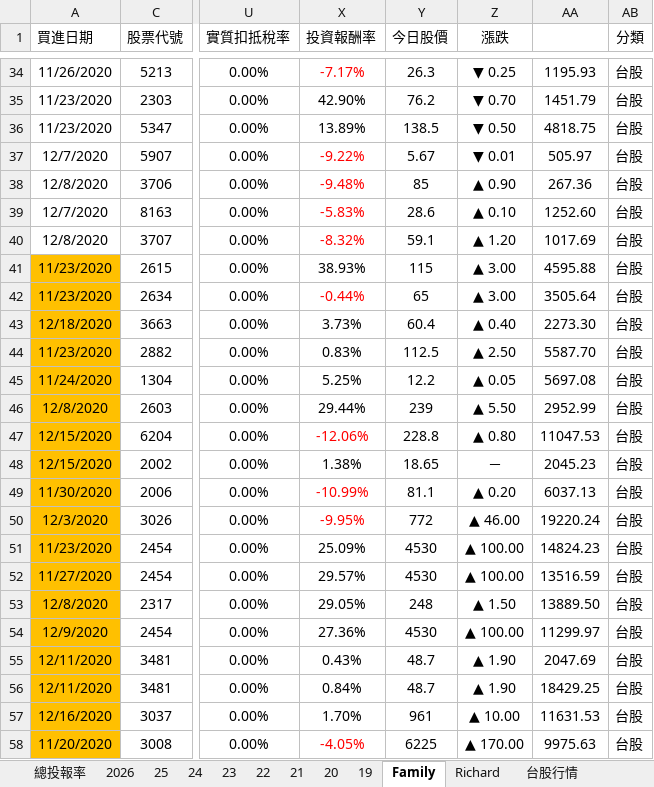
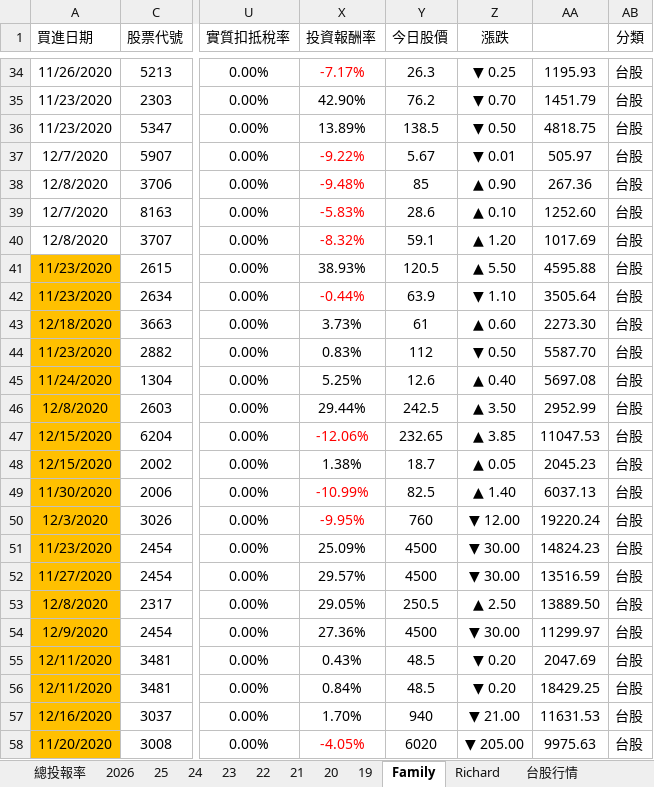
Before and after one commit to even182/family-streamlit-dashboard, an Excel workbook: data/family_data.xlsx, sheet Family, drawn as a sheet; only a part is shown, gaps mark what is left out; values as stored, in another font and other column widths than the file's, no borders; charts and pictures and conditional formats not drawn; the diff covers the shown part only; the diff names each change by its address in the sheet, - before the commit and + after, or states it on an @@ line.

Commit message:
update: family data (2026-09-17)

```diff
--- a/data/family_data.xlsx (sheet Family)
+++ b/data/family_data.xlsx (sheet Family)
-Y41 (今日股價): 115
+Y41 (今日股價): 120.5
-Z41 (漲跌): ▲ 3.00
+Z41 (漲跌): ▲ 5.50
-Y42 (今日股價): 65
+Y42 (今日股價): 63.9
-Z42 (漲跌): ▲ 3.00
+Z42 (漲跌): ▼ 1.10
-Y43 (今日股價): 60.4
+Y43 (今日股價): 61
-Z43 (漲跌): ▲ 0.40
+Z43 (漲跌): ▲ 0.60
-Y44 (今日股價): 112.5
+Y44 (今日股價): 112
-Z44 (漲跌): ▲ 2.50
+Z44 (漲跌): ▼ 0.50
-Y45 (今日股價): 12.2
+Y45 (今日股價): 12.6
-Z45 (漲跌): ▲ 0.05
+Z45 (漲跌): ▲ 0.40
-Y46 (今日股價): 239
+Y46 (今日股價): 242.5
-Z46 (漲跌): ▲ 5.50
+Z46 (漲跌): ▲ 3.50
-Y47 (今日股價): 228.8
+Y47 (今日股價): 232.65
-Z47 (漲跌): ▲ 0.80
+Z47 (漲跌): ▲ 3.85
-Y48 (今日股價): 18.65
+Y48 (今日股價): 18.7
-Z48 (漲跌): －
+Z48 (漲跌): ▲ 0.05
-Y49 (今日股價): 81.1
+Y49 (今日股價): 82.5
-Z49 (漲跌): ▲ 0.20
+Z49 (漲跌): ▲ 1.40
-Y50 (今日股價): 772
+Y50 (今日股價): 760
-Z50 (漲跌): ▲ 46.00
+Z50 (漲跌): ▼ 12.00
-Y51:Y52 (今日股價): 4530
+Y51:Y52 (今日股價): 4500
-Z51:Z52 (漲跌): ▲ 100.00
+Z51:Z52 (漲跌): ▼ 30.00
-Y53 (今日股價): 248
+Y53 (今日股價): 250.5
-Z53 (漲跌): ▲ 1.50
+Z53 (漲跌): ▲ 2.50
-Y54 (今日股價): 4530
+Y54 (今日股價): 4500
-Z54 (漲跌): ▲ 100.00
+Z54 (漲跌): ▼ 30.00
-Y55:Y56 (今日股價): 48.7
+Y55:Y56 (今日股價): 48.5
-Z55:Z56 (漲跌): ▲ 1.90
+Z55:Z56 (漲跌): ▼ 0.20
-Y57 (今日股價): 961
+Y57 (今日股價): 940
-Z57 (漲跌): ▲ 10.00
+Z57 (漲跌): ▼ 21.00
-Y58 (今日股價): 6225
+Y58 (今日股價): 6020
-Z58 (漲跌): ▲ 170.00
+Z58 (漲跌): ▼ 205.00
```
Also changed, not shown: 1 added row, 1 removed row, 807 edited cells and cell formats elsewhere in this sheet, sheet 台股行情, sheet 2026, sheet Richard, sheet 21, sheet 25, sheet 24, 5 more sheets, hidden cells, charts or pictures.
